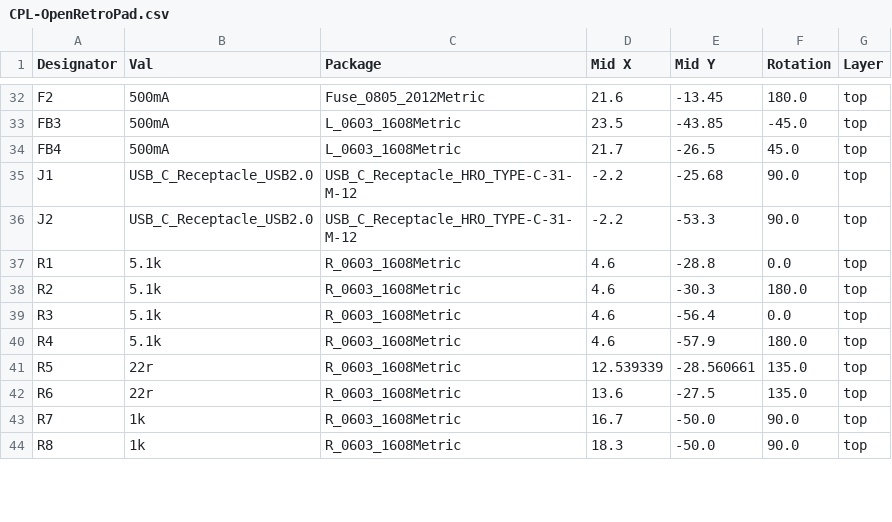
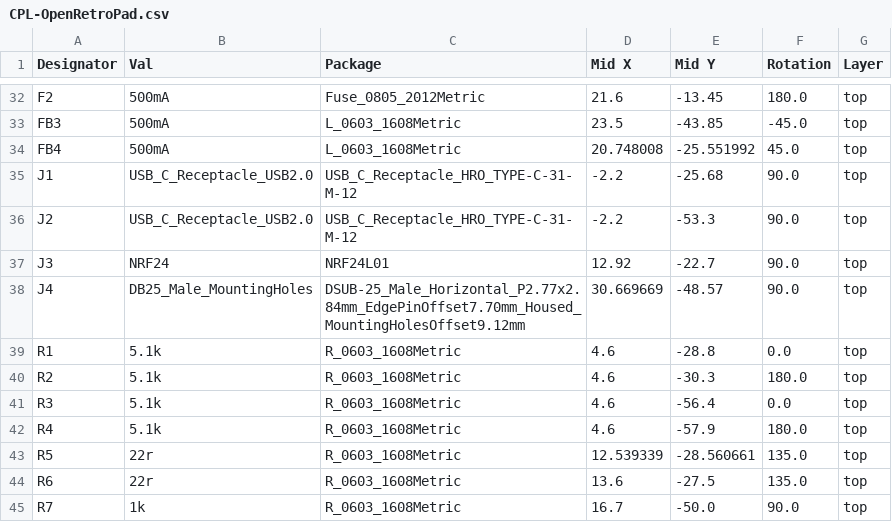
Before and after one commit to OpenRetroPad/OpenRetroPadHW, a CSV file: ATmega32u4/jlcpcb/production_files/CPL-OpenRetroPad.csv, drawn as a sheet; only a part is shown, gaps mark what is left out; the shorter side is filled out with more unchanged rows; the diff covers the shown part only.

```diff
--- a/ATmega32u4/jlcpcb/production_files/CPL-OpenRetroPad.csv
+++ b/ATmega32u4/jlcpcb/production_files/CPL-OpenRetroPad.csv
@@ -33,5 +33,7 @@ F2,500mA,Fuse_0805_2012Metric,21.6,-13.45,180.0,top
 FB3,500mA,L_0603_1608Metric,23.5,-43.85,-45.0,top
-FB4,500mA,L_0603_1608Metric,21.7,-26.5,45.0,top
+FB4,500mA,L_0603_1608Metric,20.748008,-25.551992,45.0,top
 J1,USB_C_Receptacle_USB2.0,USB_C_Receptacle_HRO_TYPE-C-31-M-12,-2.2,-25.68,90.0,top
 J2,USB_C_Receptacle_USB2.0,USB_C_Receptacle_HRO_TYPE-C-31-M-12,-2.2,-53.3,90.0,top
+J3,NRF24,NRF24L01,12.92,-22.7,90.0,top
+J4,DB25_Male_MountingHoles,DSUB-25_Male_Horizontal_P2.77x2.84mm_EdgePinOffset7.70mm_Housed_MountingHolesOffset9.12mm,30.669669,-48.57,90.0,top
 R1,5.1k,R_0603_1608Metric,4.6,-28.8,0.0,top
```
Also changed, not shown: 4 added rows, 1 removed row and 10 edited cells elsewhere in this file, ATmega32u4/jlcpcb/production_files/BOM-OpenRetroPad.csv, 41 other files.
